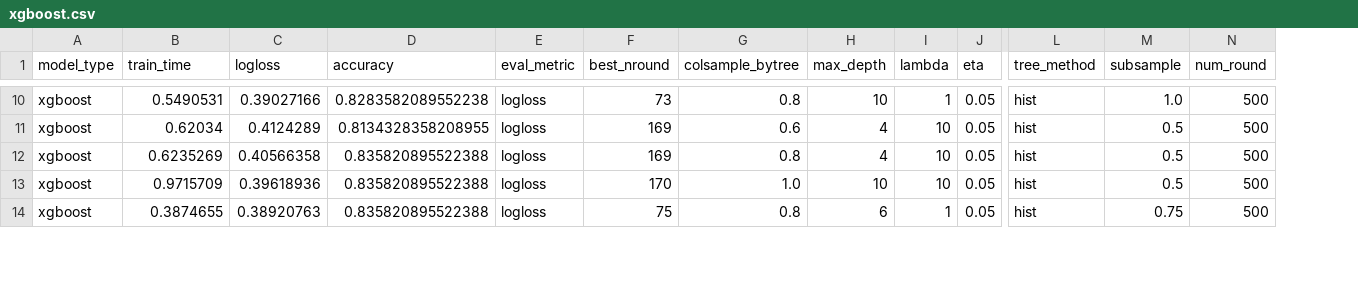
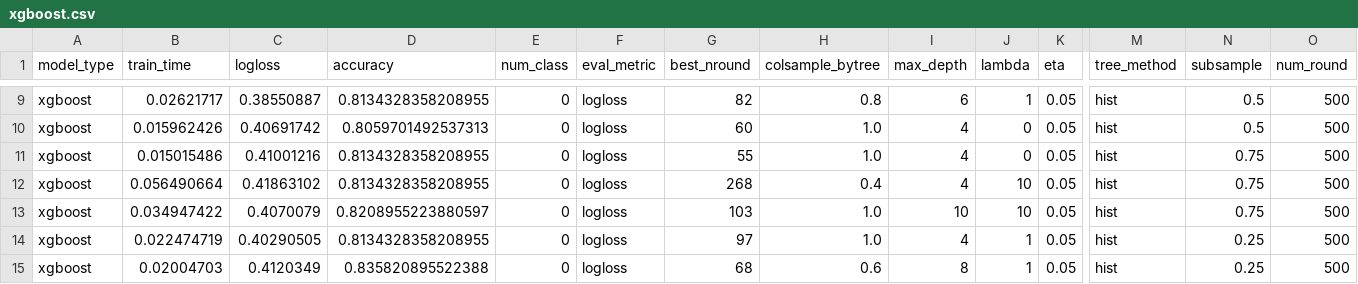
Before and after one commit to Evovest/MLBenchmarks.jl, a CSV file: results/titanic/xgboost.csv, drawn as a sheet; only a part is shown, gaps mark what is left out; addresses are those after the commit; rows hold the shown columns only; the diff covers the shown part only; the diff names each change by its address in the sheet, - before the commit and + after, or states it on an @@ line.

```diff
--- a/results/titanic/xgboost.csv
+++ b/results/titanic/xgboost.csv
+column E (num_class), rows 9-10: 0 | 0; rows 12-13: 0 | 0; row 15: 0
-B9 (train_time): 0.5490531
+B9 (train_time): 0.02621717
-C9 (logloss): 0.39027166
+C9 (logloss): 0.38550887
-D9 (accuracy): 0.8283582089552238
+D9 (accuracy): 0.8134328358208955
-G9 (best_nround): 73
+G9 (best_nround): 82
-I9 (max_depth): 10
+I9 (max_depth): 6
-N9 (subsample): 1.0
+N9 (subsample): 0.5
-B10 (train_time): 0.62034
+B10 (train_time): 0.015962426
-C10 (logloss): 0.4124289
+C10 (logloss): 0.40691742
-D10 (accuracy): 0.8134328358208955
+D10 (accuracy): 0.8059701492537313
-G10 (best_nround): 169
+G10 (best_nround): 60
-H10 (colsample_bytree): 0.6
+H10 (colsample_bytree): 1.0
-J10 (lambda): 10
+J10 (lambda): 0
+row 11: xgboost | 0.015015486 | 0.41001216 | 0.8134328358208955 | 0 | logloss | 55 | 1.0 | 4 | 0 | 0.05 | hist | 0.75 | 500
-B12 (train_time): 0.6235269
+B12 (train_time): 0.056490664
-C12 (logloss): 0.40566358
+C12 (logloss): 0.41863102
-D12 (accuracy): 0.835820895522388
+D12 (accuracy): 0.8134328358208955
-G12 (best_nround): 169
+G12 (best_nround): 268
-H12 (colsample_bytree): 0.8
+H12 (colsample_bytree): 0.4
-N12:N13 (subsample): 0.5
+N12:N13 (subsample): 0.75
-B13 (train_time): 0.9715709
+B13 (train_time): 0.034947422
-C13 (logloss): 0.39618936
+C13 (logloss): 0.4070079
-D13 (accuracy): 0.835820895522388
+D13 (accuracy): 0.8208955223880597
-G13 (best_nround): 170
+G13 (best_nround): 103
+row 14: xgboost | 0.022474719 | 0.40290505 | 0.8134328358208955 | 0 | logloss | 97 | 1.0 | 4 | 1 | 0.05 | hist | 0.25 | 500
-B15 (train_time): 0.3874655
+B15 (train_time): 0.02004703
-C15 (logloss): 0.38920763
+C15 (logloss): 0.4120349
-G15 (best_nround): 75
+G15 (best_nround): 68
-H15 (colsample_bytree): 0.8
+H15 (colsample_bytree): 0.6
-I15 (max_depth): 6
+I15 (max_depth): 8
-N15 (subsample): 0.75
+N15 (subsample): 0.25
```
Also changed, not shown: 2 added rows, 4 removed rows and 35 edited cells elsewhere in this file, results/boston/evotrees.csv, results/boston/xgboost.csv, 20 other files.
